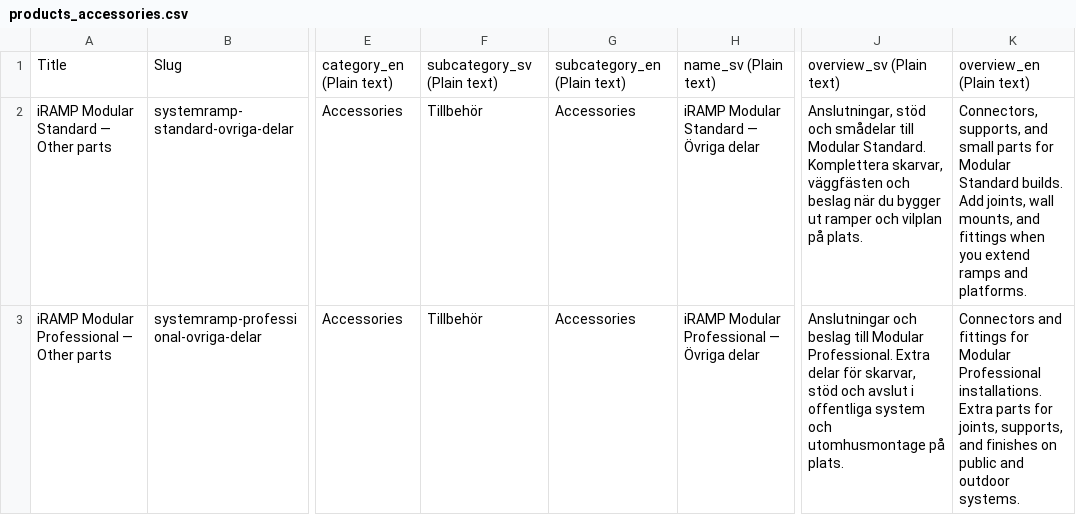
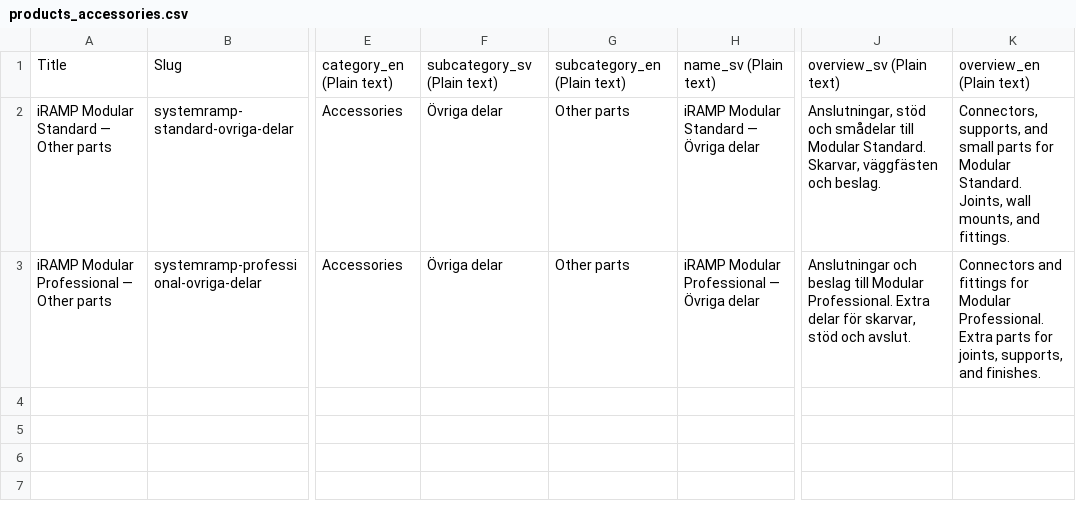
Before and after one commit to redelefant-mr-e/FEAL, a CSV file: data/csv/accessories/products_accessories.csv, drawn as a sheet; only a part is shown, gaps mark what is left out; the diff names each change by its address in the sheet, - before the commit and + after, or states it on an @@ line.

```diff
--- a/data/csv/accessories/products_accessories.csv
+++ b/data/csv/accessories/products_accessories.csv
-F2:F3: Tillbehör
+F2:F3: Övriga delar
-G2:G3: Accessories
+G2:G3: Other parts
-J2: …Modular Standard. Komplettera skarvar, väggfästen och beslag när du bygger ut ramper och vilplan på plats.
+J2: …Modular Standard. Skarvar, väggfästen och beslag.
-K2: …for Modular Standard builds. Add joints, wall mounts, and fittings when you extend ramps and platforms.
+K2: …for Modular Standard. Joints, wall mounts, and fittings.
-J3: …stöd och avslut i offentliga system och utomhusmontage på plats.
+J3: …stöd och avslut.
-K3: …for Modular Professional installations. Extra parts for joints, supports, and finishes on public and outdoor systems.
+K3: …for Modular Professional. Extra parts for joints, supports, and finishes.
```
Also changed, not shown: data/csv/drive-in-ramper/products_drive-in-ramper.csv, data/csv/fordonsramper/products_fordonsramper.csv, 6 other files.
